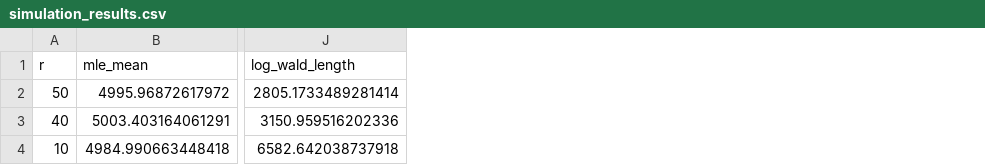
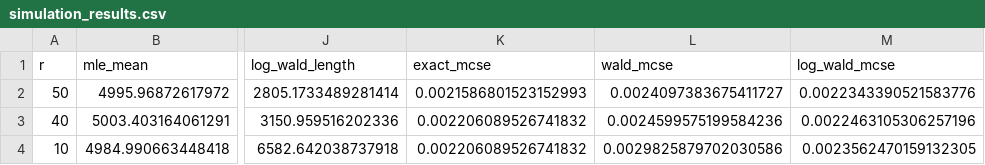
Before and after one commit to weaving2/Statistical-Inference-Type-II-Censoring, a CSV file: results/simulation_results.csv, drawn as a sheet; only a part is shown, gaps mark what is left out; the diff names each change by its address in the sheet, - before the commit and + after, or states it on an @@ line.

Commit message:
Add Weibull sensitivity analysis and refactor simulation

```diff
--- a/results/simulation_results.csv
+++ b/results/simulation_results.csv
+column K (exact_mcse), rows 2-4: 0.0021586801523152993 | 0.002206089526741832 | 0.002206089526741832
+column L (wald_mcse), rows 2-4: 0.0024097383675411727 | 0.0024599575199584236 | 0.0029825879702030586
+column M (log_wald_mcse), rows 2-4: 0.0022343390521583776 | 0.0022463105306257196 | 0.0023562470159132305
```
Also changed, not shown: 3 other files.
